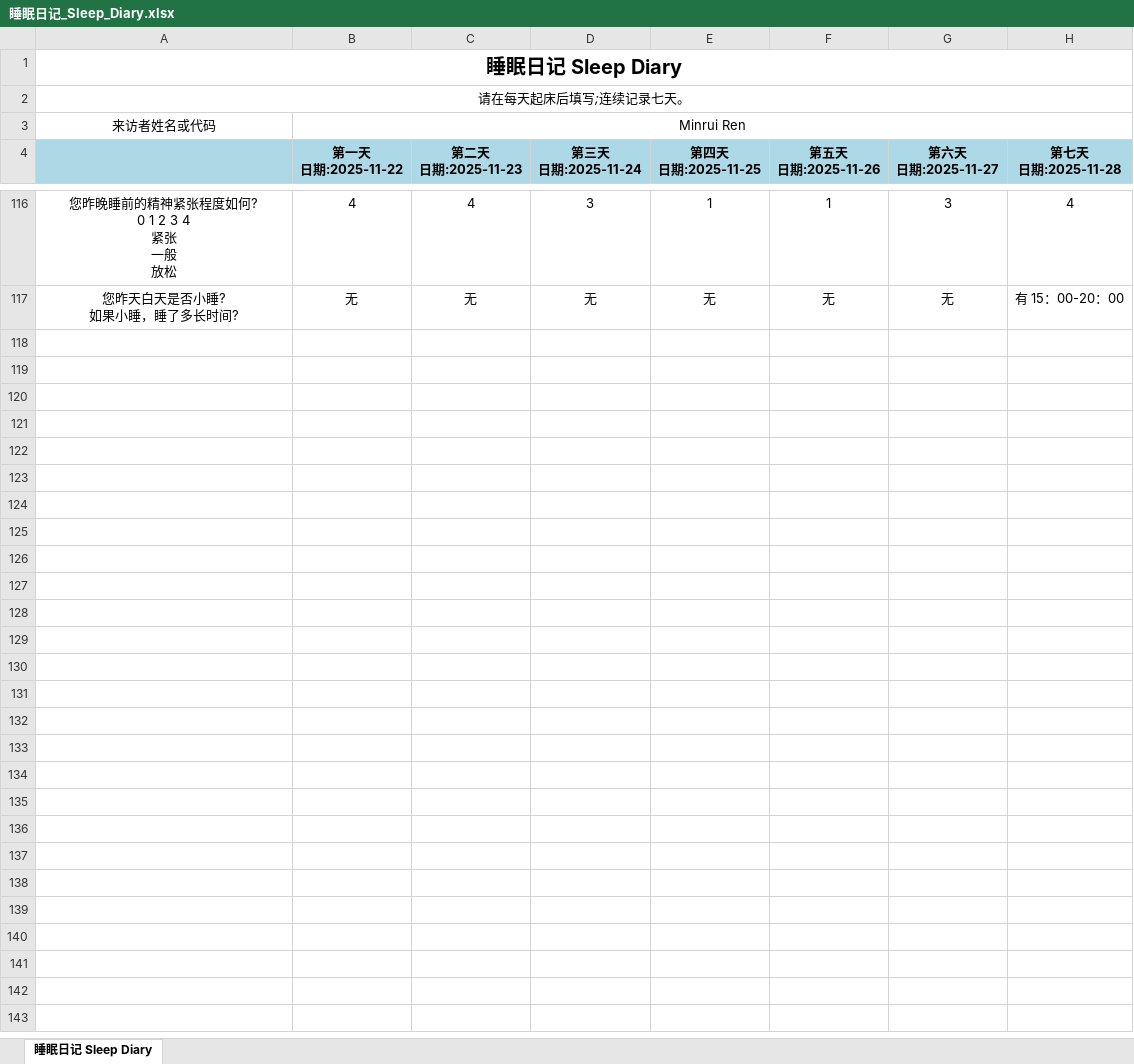
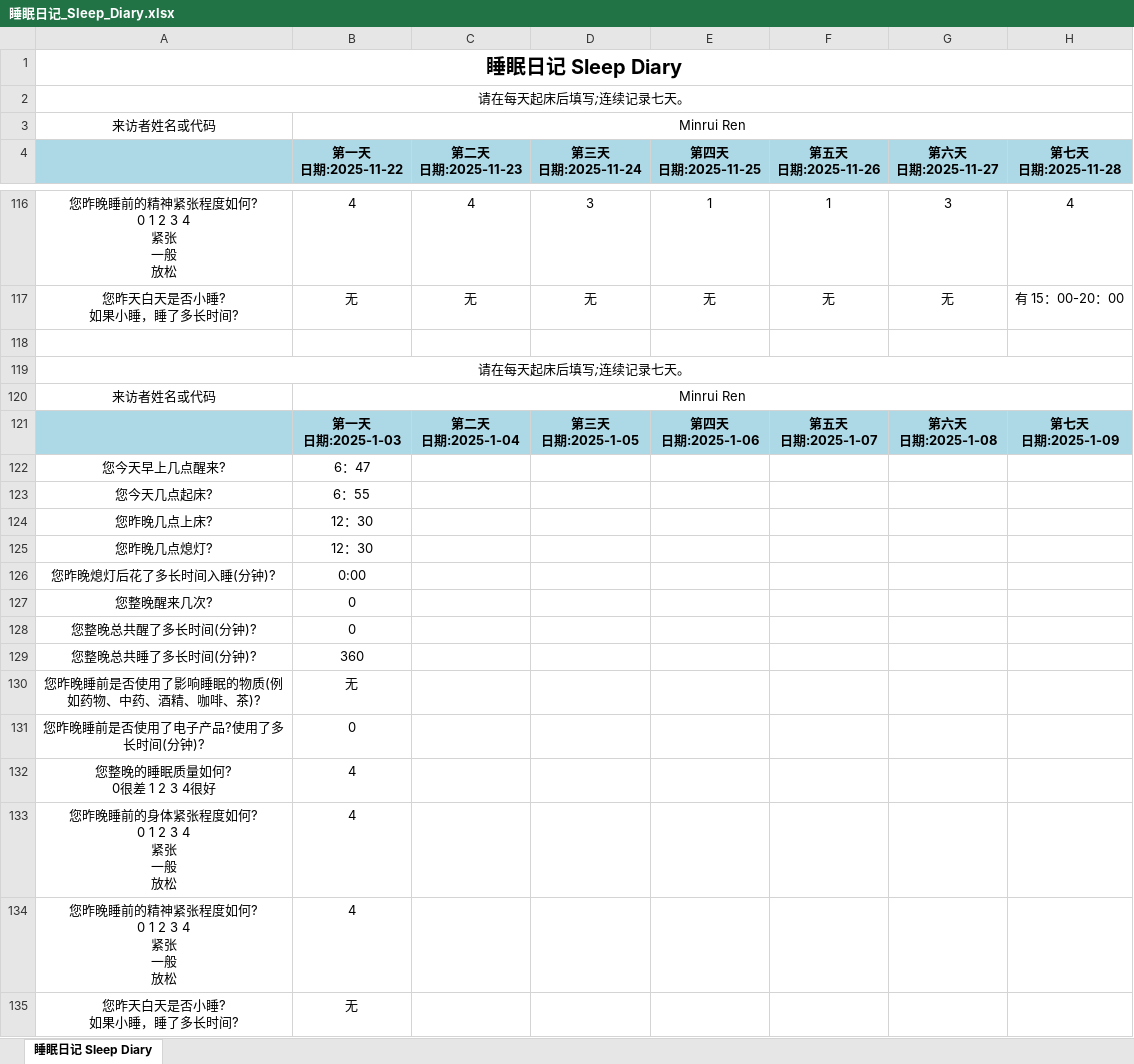
Before and after one commit to MinruiRen/My_like, an Excel workbook: 睡眠日记_Sleep_Diary.xlsx, sheet 睡眠日记 Sleep Diary, drawn as a sheet; only a part is shown, gaps mark what is left out; values as stored, in another font and other column widths than the file's, no borders; ↵ is a line break in a cell; the diff names each change by its address in the sheet, - before the commit and + after, or states it on an @@ line.

```diff
--- a/睡眠日记_Sleep_Diary.xlsx (sheet 睡眠日记 Sleep Diary)
+++ b/睡眠日记_Sleep_Diary.xlsx (sheet 睡眠日记 Sleep Diary)
+row 118: (empty)
+row 119: 请在每天起床后填写;连续记录七天。
+row 120: 来访者姓名或代码 | Minrui Ren
+row 121:  | 第一天 ↵ 日期:2025-1-03 | 第二天 ↵ 日期:2025-1-04 | 第三天 ↵ 日期:2025-1-05 | 第四天 ↵ 日期:2025-1-06 | 第五天 ↵ 日期:2025-1-07 | 第六天 ↵ 日期:2025-1-08 | 第七天 ↵ 日期:2025-1-09
+row 122: 您今天早上几点醒来? | 6：47
+row 123: 您今天几点起床? | 6：55
+row 124: 您昨晚几点上床? | 12：30
+row 125: 您昨晚几点熄灯? | 12：30
+row 126: 您昨晚熄灯后花了多长时间入睡(分钟)? | 0:00
+row 127: 您整晚醒来几次? | 0
+row 128: 您整晚总共醒了多长时间(分钟)? | 0
+row 129: 您整晚总共睡了多长时间(分钟)? | 360
+row 130: 您昨晚睡前是否使用了影响睡眠的物质(例 ↵ 如药物、中药、酒精、咖啡、茶)? | 无
+row 131: 您昨晚睡前是否使用了电子产品?使用了多 ↵ 长时间(分钟)? | 0
+row 132: 您整晚的睡眠质量如何? ↵ 0很差 1 2 3 4很好 | 4
+row 133: 您昨晚睡前的身体紧张程度如何? ↵ 0 1 2 3 4 ↵ 紧张 ↵ 一般 ↵ 放松 | 4
+row 134: 您昨晚睡前的精神紧张程度如何? ↵ 0 1 2 3 4 ↵ 紧张 ↵ 一般 ↵ 放松 | 4
+row 135: 您昨天白天是否小睡? ↵ 如果小睡，睡了多长时间? | 无
```
Also changed, not shown: 3 other files.
